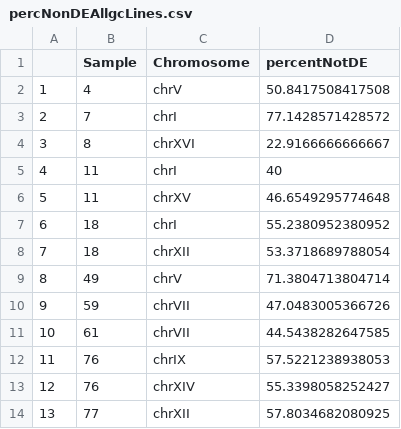
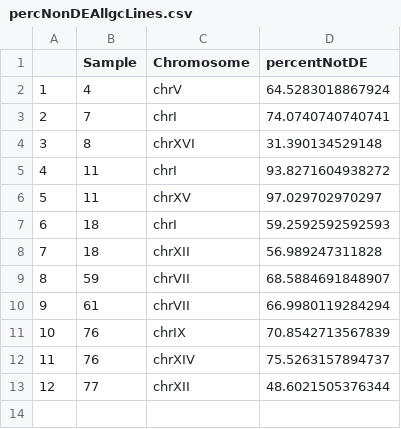
Before and after one commit to hollygene/Dosage_Compensation, a CSV file: R/scripts/R_scripts/percNonDEAllgcLines.csv, drawn as a sheet; removed rows and columns are numbered as before the commit, all else as after; the diff names each change by its address in the sheet, - before the commit and + after, or states it on an @@ line.

```diff
--- a/R/scripts/R_scripts/percNonDEAllgcLines.csv
+++ b/R/scripts/R_scripts/percNonDEAllgcLines.csv
-D2 (percentNotDE): 50.8417508417508
+D2 (percentNotDE): 64.5283018867924
-D3 (percentNotDE): 77.1428571428572
+D3 (percentNotDE): 74.0740740740741
-D4 (percentNotDE): 22.9166666666667
+D4 (percentNotDE): 31.390134529148
-D5 (percentNotDE): 40
+D5 (percentNotDE): 93.8271604938272
-D6 (percentNotDE): 46.6549295774648
+D6 (percentNotDE): 97.029702970297
-D7 (percentNotDE): 55.2380952380952
+D7 (percentNotDE): 59.2592592592593
-D8 (percentNotDE): 53.3718689788054
+D8 (percentNotDE): 56.989247311828
-row 9: 8 | 49 | chrV | 71.3804713804714
@@ column A renumbered from row 9 down @@
-D9 (percentNotDE): 47.0483005366726
+D9 (percentNotDE): 68.5884691848907
-D10 (percentNotDE): 44.5438282647585
+D10 (percentNotDE): 66.9980119284294
-D11 (percentNotDE): 57.5221238938053
+D11 (percentNotDE): 70.8542713567839
-D12 (percentNotDE): 55.3398058252427
+D12 (percentNotDE): 75.5263157894737
-D13 (percentNotDE): 57.8034682080925
+D13 (percentNotDE): 48.6021505376344
```
Also changed, not shown: R/scripts/R_scripts/numNonDEAllgcLines.csv, R/scripts/R_scripts/percDEAllgcLines.csv, 31 other files.
